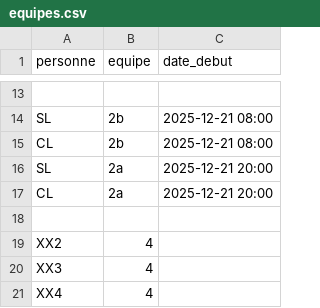
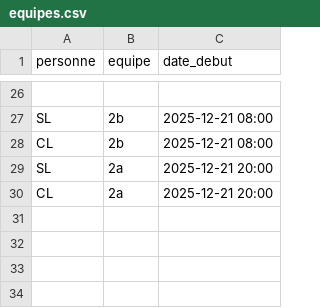
Before and after one commit to sploloque/ExploJB-2025, a CSV file: data/equipes.csv, drawn as a sheet; only a part is shown, gaps mark what is left out; the diff covers the shown part only.

```diff
--- a/data/equipes.csv
+++ b/data/equipes.csv
@@ -17,5 +30 @@ SL, 2a, 2025-12-21 20:00
 CL, 2a, 2025-12-21 20:00
-
-XX2,4,
-XX3,4
-XX4,4
```
Also changed, not shown: 13 added rows and 5 edited cells elsewhere in this file, data/timing.csv, 1 other file.
